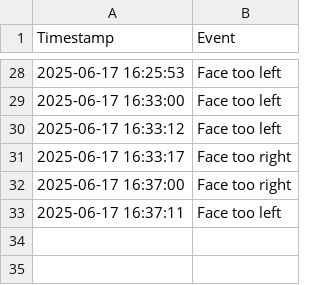
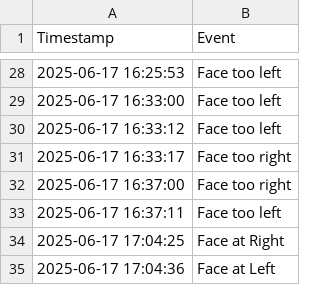
Before and after one commit to 9305981/cheating-detection-project, a CSV file: log.csv, drawn as a sheet; only a part is shown, gaps mark what is left out.

```diff
--- a/log.csv
+++ b/log.csv
@@ -33 +33,3 @@ Timestamp,Event
 2025-06-17 16:37:11,Face too left
+2025-06-17 17:04:25,Face at Right
+2025-06-17 17:04:36,Face at Left
```
Also changed, not shown: 2 other files.
